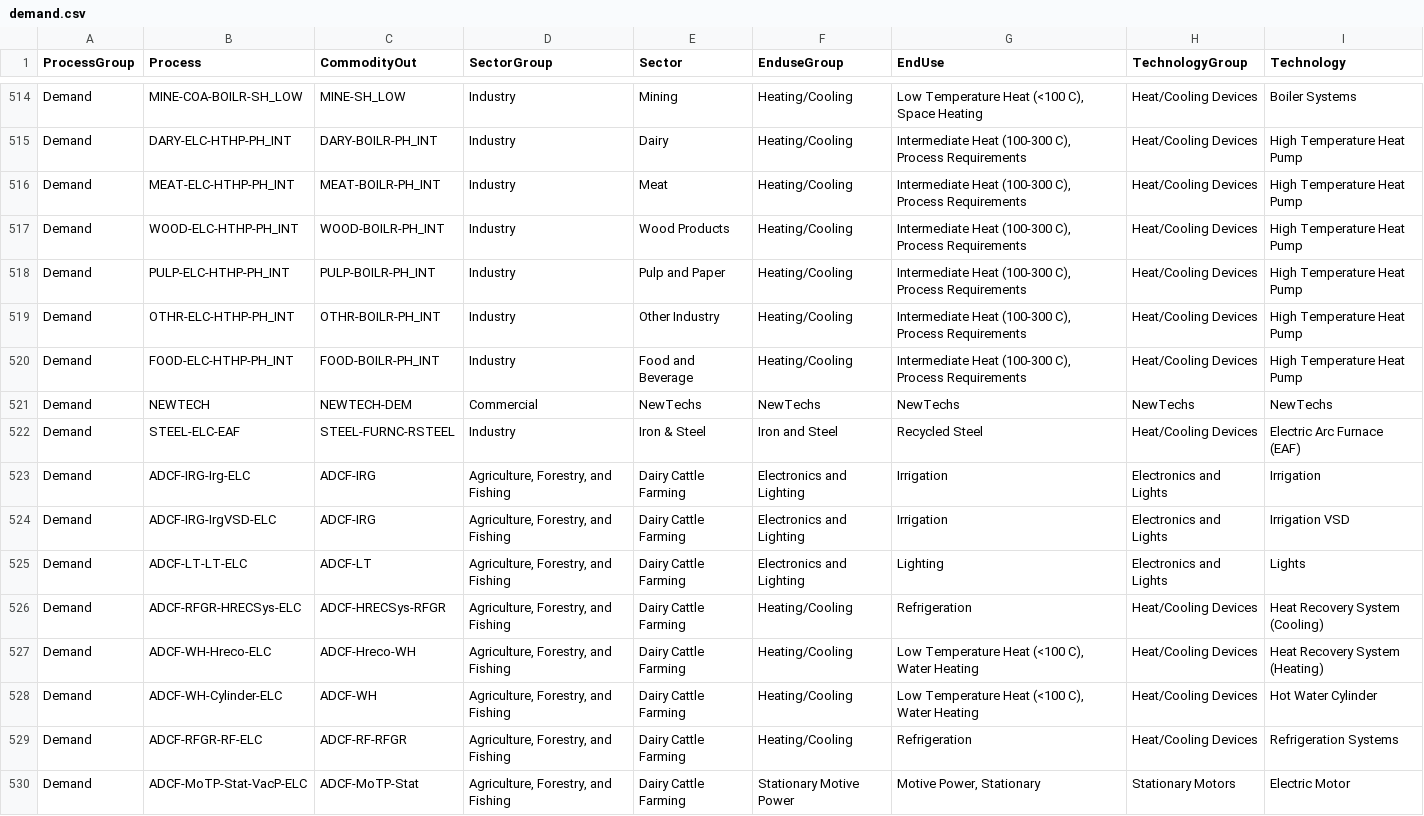
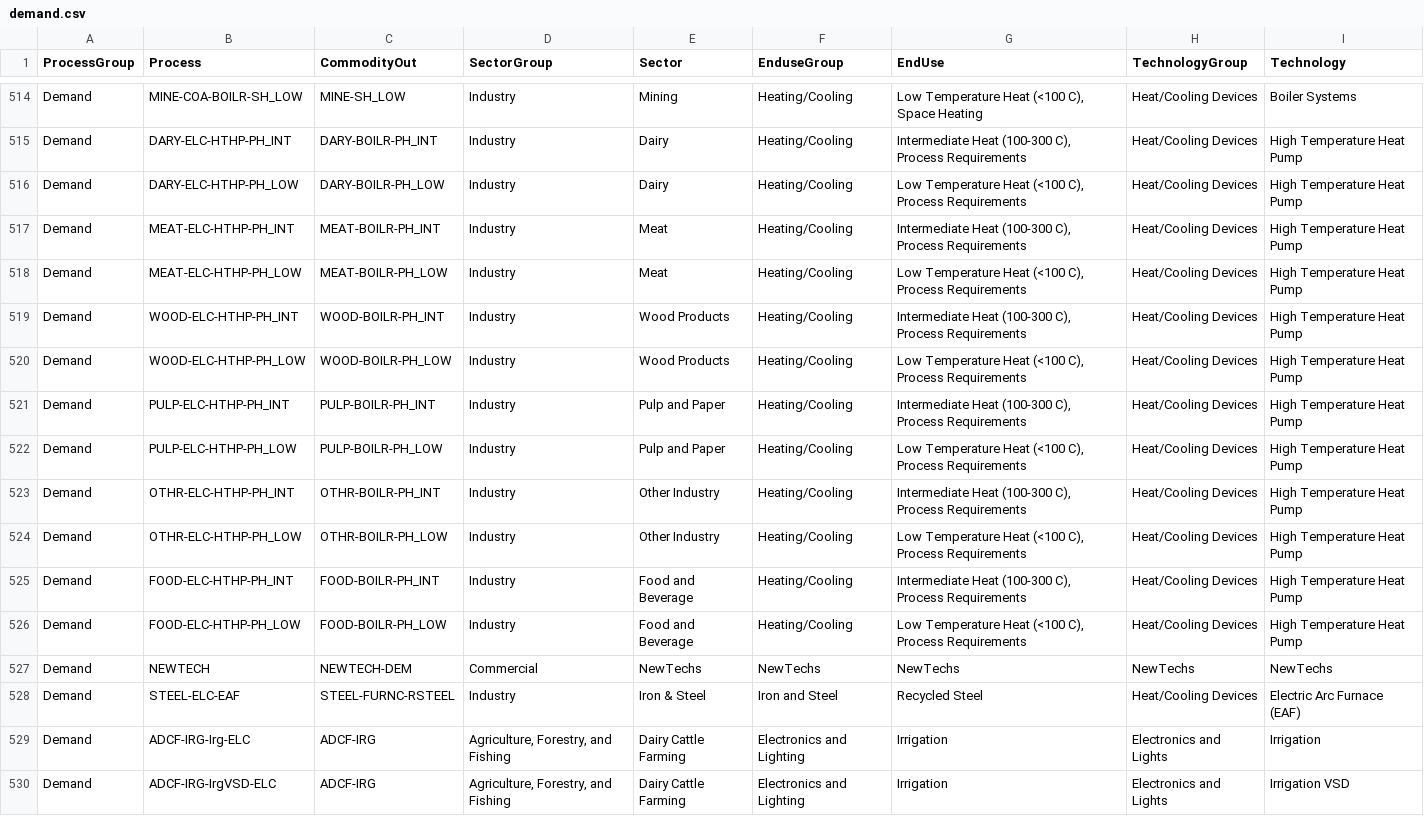
Before and after one commit to EECA-NZ/TIMES-NZ-Model-Files, a CSV file: PREPARE-TIMES-NZ/docs/source/developer_guide/data/processes/demand.csv, drawn as a sheet; only a part is shown, gaps mark what is left out; the shorter side is filled out with more unchanged rows.

```diff
--- a/PREPARE-TIMES-NZ/docs/source/developer_guide/data/processes/demand.csv
+++ b/PREPARE-TIMES-NZ/docs/source/developer_guide/data/processes/demand.csv
@@ -515,7 +515,13 @@ Demand,MINE-COA-BOILR-SH_LOW,MINE-SH_LOW,Industry,Mining,Heating/Cooling,"Low Te
 Demand,DARY-ELC-HTHP-PH_INT,DARY-BOILR-PH_INT,Industry,Dairy,Heating/Cooling,"Intermediate Heat (100-300 C), Process Requirements",Heat/Cooling Devices,High Temperature Heat Pump
+Demand,DARY-ELC-HTHP-PH_LOW,DARY-BOILR-PH_LOW,Industry,Dairy,Heating/Cooling,"Low Temperature Heat (<100 C), Process Requirements",Heat/Cooling Devices,High Temperature Heat Pump
 Demand,MEAT-ELC-HTHP-PH_INT,MEAT-BOILR-PH_INT,Industry,Meat,Heating/Cooling,"Intermediate Heat (100-300 C), Process Requirements",Heat/Cooling Devices,High Temperature Heat Pump
+Demand,MEAT-ELC-HTHP-PH_LOW,MEAT-BOILR-PH_LOW,Industry,Meat,Heating/Cooling,"Low Temperature Heat (<100 C), Process Requirements",Heat/Cooling Devices,High Temperature Heat Pump
 Demand,WOOD-ELC-HTHP-PH_INT,WOOD-BOILR-PH_INT,Industry,Wood Products,Heating/Cooling,"Intermediate Heat (100-300 C), Process Requirements",Heat/Cooling Devices,High Temperature Heat Pump
+Demand,WOOD-ELC-HTHP-PH_LOW,WOOD-BOILR-PH_LOW,Industry,Wood Products,Heating/Cooling,"Low Temperature Heat (<100 C), Process Requirements",Heat/Cooling Devices,High Temperature Heat Pump
 Demand,PULP-ELC-HTHP-PH_INT,PULP-BOILR-PH_INT,Industry,Pulp and Paper,Heating/Cooling,"Intermediate Heat (100-300 C), Process Requirements",Heat/Cooling Devices,High Temperature Heat Pump
+Demand,PULP-ELC-HTHP-PH_LOW,PULP-BOILR-PH_LOW,Industry,Pulp and Paper,Heating/Cooling,"Low Temperature Heat (<100 C), Process Requirements",Heat/Cooling Devices,High Temperature Heat Pump
 Demand,OTHR-ELC-HTHP-PH_INT,OTHR-BOILR-PH_INT,Industry,Other Industry,Heating/Cooling,"Intermediate Heat (100-300 C), Process Requirements",Heat/Cooling Devices,High Temperature Heat Pump
+Demand,OTHR-ELC-HTHP-PH_LOW,OTHR-BOILR-PH_LOW,Industry,Other Industry,Heating/Cooling,"Low Temperature Heat (<100 C), Process Requirements",Heat/Cooling Devices,High Temperature Heat Pump
 Demand,FOOD-ELC-HTHP-PH_INT,FOOD-BOILR-PH_INT,Industry,Food and Beverage,Heating/Cooling,"Intermediate Heat (100-300 C), Process Requirements",Heat/Cooling Devices,High Temperature Heat Pump
+Demand,FOOD-ELC-HTHP-PH_LOW,FOOD-BOILR-PH_LOW,Industry,Food and Beverage,Heating/Cooling,"Low Temperature Heat (<100 C), Process Requirements",Heat/Cooling Devices,High Temperature Heat Pump
 Demand,NEWTECH,NEWTECH-DEM,Commercial,NewTechs,NewTechs,NewTechs,NewTechs,NewTechs
```
Also changed, not shown: PREPARE-TIMES-NZ/docs/source/developer_guide/data/commodities/demand.csv, 5 other files.
